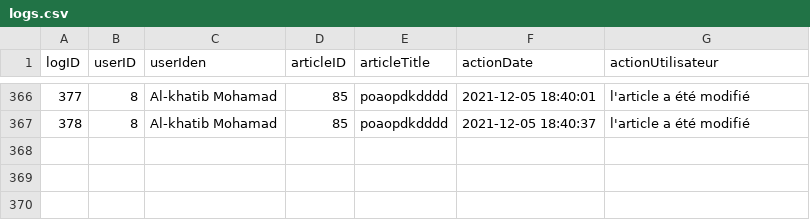
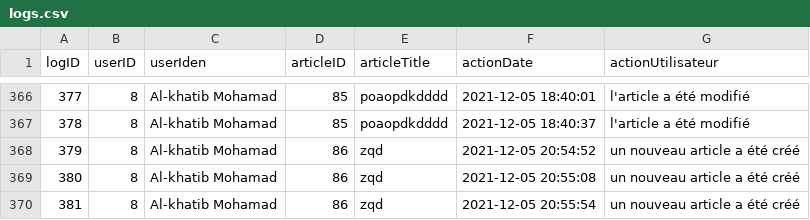
Before and after one commit to Argus416/easybank_blog, a CSV file: logs.csv, drawn as a sheet; only a part is shown, gaps mark what is left out; the diff names each change by its address in the sheet, - before the commit and + after, or states it on an @@ line.

```diff
--- a/logs.csv
+++ b/logs.csv
+row 368: 379 | 8 | Al-khatib Mohamad | 86 | zqd | 2021-12-05 20:54:52 | un nouveau article a été créé
+row 369: 380 | 8 | Al-khatib Mohamad | 86 | zqd | 2021-12-05 20:55:08 | un nouveau article a été créé
+row 370: 381 | 8 | Al-khatib Mohamad | 86 | zqd | 2021-12-05 20:55:54 | un nouveau article a été créé
```
Also changed, not shown: 13 other files.
